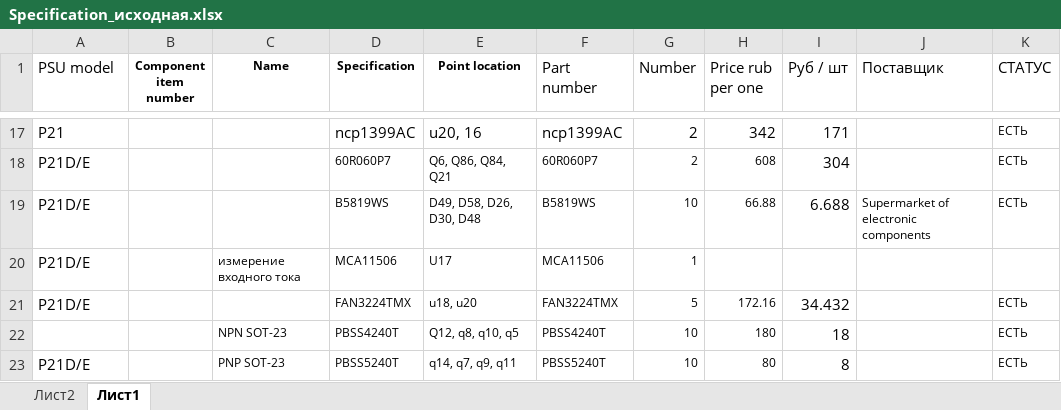
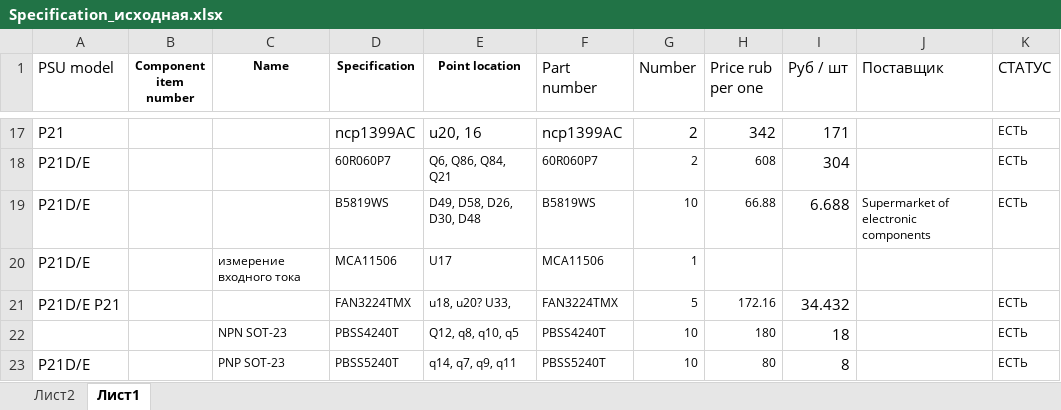
Before and after one commit to nikkyxxx/repaireMiners, an Excel workbook: Specification_исходная.xlsx, sheet Лист1, drawn as a sheet; only a part is shown, gaps mark what is left out; values as stored, in another font and other column widths than the file's, no borders; conditional formats and table styles not drawn; the diff names each change by its address in the sheet, - before the commit and + after, or states it on an @@ line.

Commit message:
из дома

```diff
--- a/Specification_исходная.xlsx (sheet Лист1)
+++ b/Specification_исходная.xlsx (sheet Лист1)
-A21 (PSU model): P21D/E
+A21 (PSU model): P21D/E P21
-E21 (Point location): u18, u20
+E21 (Point location): u18, u20? U33,
```
